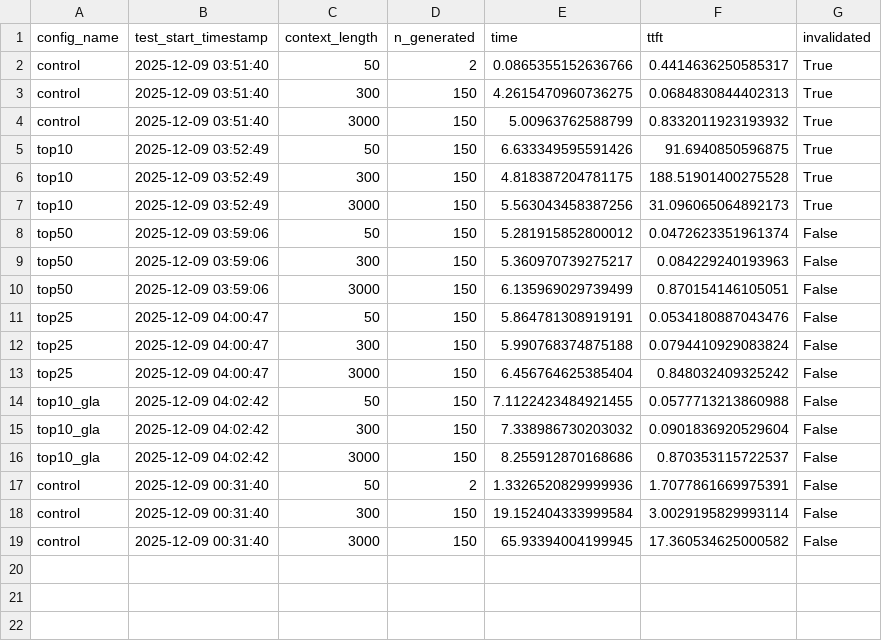
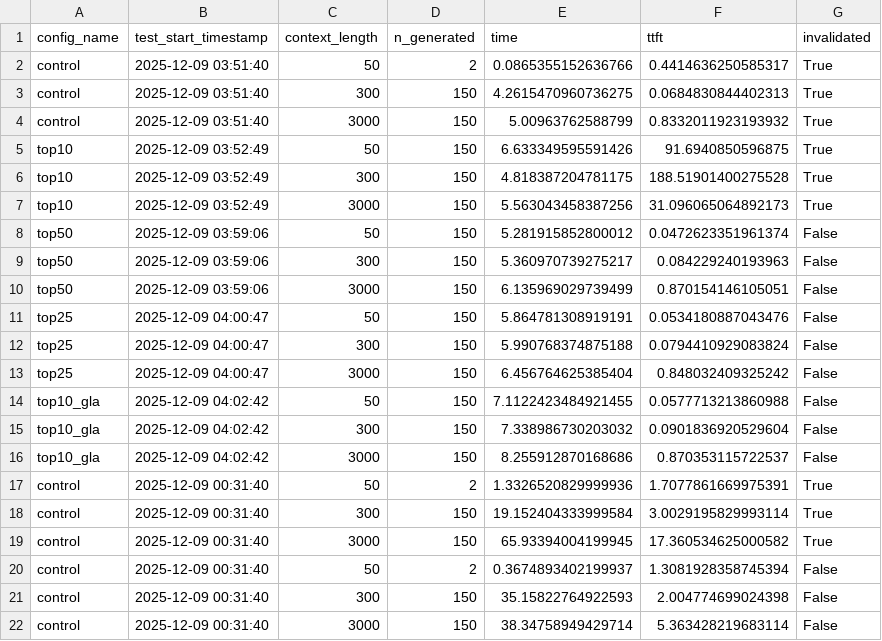
Before and after one commit to sanjithudupa/compute-aware-arch-search, a CSV file: evaluation/timing_results.csv, drawn as a sheet.

```diff
--- a/evaluation/timing_results.csv
+++ b/evaluation/timing_results.csv
@@ -16,4 +16,7 @@ top10_gla,2025-12-09 04:02:42,300,150,7.338986730203032,0.0901836920529604,False
 top10_gla,2025-12-09 04:02:42,3000,150,8.255912870168686,0.870353115722537,False
-control,2025-12-09 00:31:40,50,2,1.3326520829999936,1.7077861669975391,False
-control,2025-12-09 00:31:40,300,150,19.152404333999584,3.0029195829993114,False
-control,2025-12-09 00:31:40,3000,150,65.93394004199945,17.360534625000582,False
+control,2025-12-09 00:31:40,50,2,1.3326520829999936,1.7077861669975391,True
+control,2025-12-09 00:31:40,300,150,19.152404333999584,3.0029195829993114,True
+control,2025-12-09 00:31:40,3000,150,65.93394004199945,17.360534625000582,True
+control,2025-12-09 00:31:40,50,2,0.3674893402199937,1.3081928358745394,False
+control,2025-12-09 00:31:40,300,150,35.15822764922593,2.004774699024398,False
+control,2025-12-09 00:31:40,3000,150,38.34758949429714,5.363428219683114,False
```
Also changed, not shown: 6 other files.
